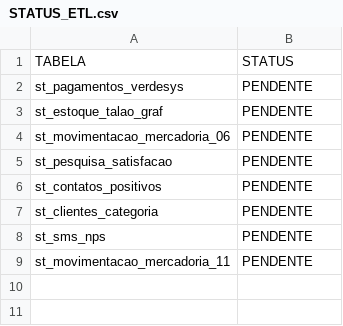
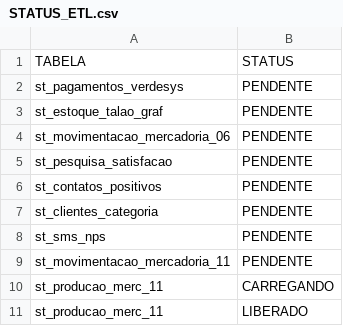
Before and after one commit to lucasely/bot_mis, a CSV file: STATUS_ETL.csv, drawn as a sheet; the diff names each change by its address in the sheet, - before the commit and + after, or states it on an @@ line.

```diff
--- a/STATUS_ETL.csv
+++ b/STATUS_ETL.csv
+row 10: st_producao_merc_11 | CARREGANDO
+row 11: st_producao_merc_11 | LIBERADO
```
Also changed, not shown: verdemis.csv.
